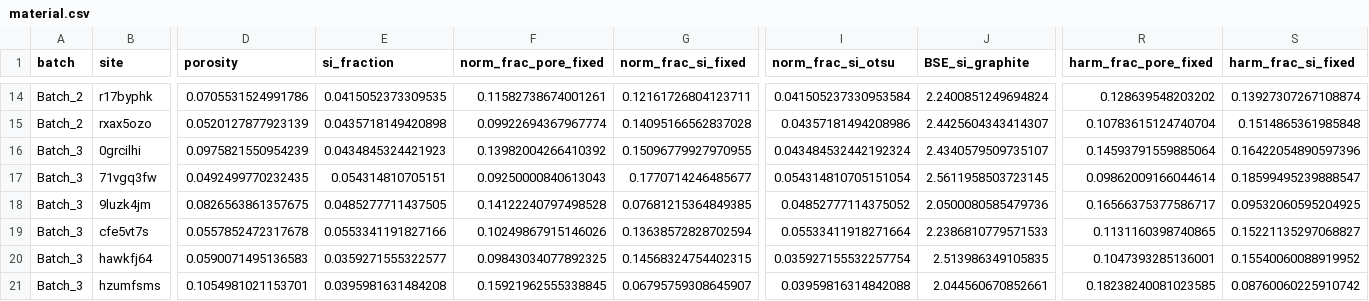
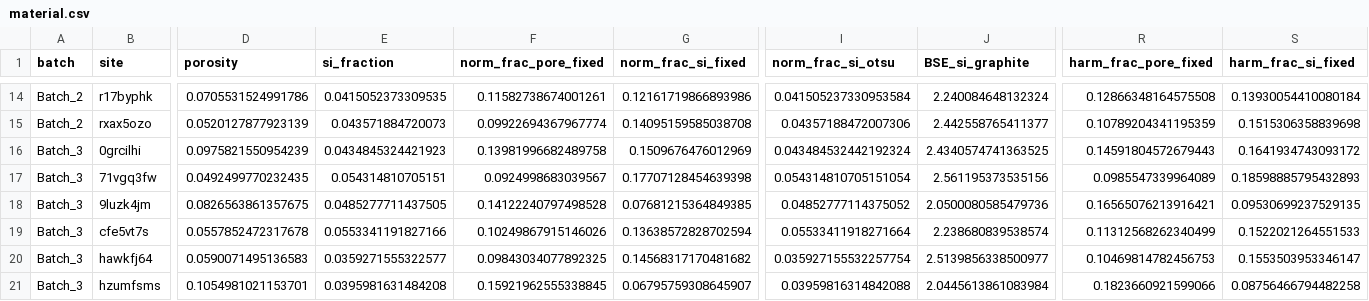
Before and after one commit to jkz22/PMDB, a CSV file: outputs/clean/eval/material.csv, drawn as a sheet; only a part is shown, gaps mark what is left out; the diff covers the shown part only; the diff names each change by its address in the sheet, - before the commit and + after, or states it on an @@ line.

```diff
--- a/outputs/clean/eval/material.csv
+++ b/outputs/clean/eval/material.csv
-G14 (norm_frac_si_fixed): 0.12161726804123711
+G14 (norm_frac_si_fixed): 0.12161719866893986
-J14 (BSE_si_graphite): 2.2400851249694824
+J14 (BSE_si_graphite): 2.240084648132324
-R14 (harm_frac_pore_fixed): 0.128639548203202
+R14 (harm_frac_pore_fixed): 0.12866348164575508
-S14 (harm_frac_si_fixed): 0.13927307267108874
+S14 (harm_frac_si_fixed): 0.13930054410080184
-E15 (si_fraction): 0.0435718149420898
+E15 (si_fraction): 0.043571884720073
-G15 (norm_frac_si_fixed): 0.14095166562837028
+G15 (norm_frac_si_fixed): 0.14095159585038708
-I15 (norm_frac_si_otsu): 0.04357181494208986
+I15 (norm_frac_si_otsu): 0.04357188472007306
-J15 (BSE_si_graphite): 2.4425604343414307
+J15 (BSE_si_graphite): 2.442558765411377
-R15 (harm_frac_pore_fixed): 0.10783615124740704
+R15 (harm_frac_pore_fixed): 0.10789204341195359
-S15 (harm_frac_si_fixed): 0.1514865361985848
+S15 (harm_frac_si_fixed): 0.1515306358839698
-F16 (norm_frac_pore_fixed): 0.13982004266410392
+F16 (norm_frac_pore_fixed): 0.13981996682489758
-G16 (norm_frac_si_fixed): 0.15096779927970955
+G16 (norm_frac_si_fixed): 0.1509676476012969
-J16 (BSE_si_graphite): 2.4340579509735107
+J16 (BSE_si_graphite): 2.4340574741363525
-R16 (harm_frac_pore_fixed): 0.14593791559885064
+R16 (harm_frac_pore_fixed): 0.14591804572679443
-S16 (harm_frac_si_fixed): 0.16422054890597396
+S16 (harm_frac_si_fixed): 0.1641934743093172
-F17 (norm_frac_pore_fixed): 0.09250000840613043
+F17 (norm_frac_pore_fixed): 0.0924998683039567
-G17 (norm_frac_si_fixed): 0.1770714246485677
+G17 (norm_frac_si_fixed): 0.17707128454639398
-J17 (BSE_si_graphite): 2.5611958503723145
+J17 (BSE_si_graphite): 2.561195373535156
-R17 (harm_frac_pore_fixed): 0.09862009166044614
+R17 (harm_frac_pore_fixed): 0.0985547339964089
-S17 (harm_frac_si_fixed): 0.18599495239888547
+S17 (harm_frac_si_fixed): 0.18598885795432893
-R18 (harm_frac_pore_fixed): 0.16566375377586717
+R18 (harm_frac_pore_fixed): 0.16565076213916421
-S18 (harm_frac_si_fixed): 0.09532060595204925
+S18 (harm_frac_si_fixed): 0.09530699237529135
-J19 (BSE_si_graphite): 2.2386810779571533
+J19 (BSE_si_graphite): 2.238680839538574
-R19 (harm_frac_pore_fixed): 0.1131160398740865
+R19 (harm_frac_pore_fixed): 0.11312568262340499
-S19 (harm_frac_si_fixed): 0.15221135297068827
+S19 (harm_frac_si_fixed): 0.1522021264551533
-G20 (norm_frac_si_fixed): 0.14568324754402315
+G20 (norm_frac_si_fixed): 0.14568317170481682
-J20 (BSE_si_graphite): 2.513986349105835
+J20 (BSE_si_graphite): 2.5139856338500977
-R20 (harm_frac_pore_fixed): 0.1047393285136001
+R20 (harm_frac_pore_fixed): 0.10469814782456753
-S20 (harm_frac_si_fixed): 0.15540060088919952
+S20 (harm_frac_si_fixed): 0.1553503953346147
-J21 (BSE_si_graphite): 2.044560670852661
+J21 (BSE_si_graphite): 2.0445613861083984
-R21 (harm_frac_pore_fixed): 0.18238240081023585
+R21 (harm_frac_pore_fixed): 0.1823660921599066
-S21 (harm_frac_si_fixed): 0.08760060225910742
+S21 (harm_frac_si_fixed): 0.08756466794482258
```
Also changed, not shown: 99 edited cells elsewhere in this file, outputs/clean/eval/fingerprint.csv, outputs/clean/eval/site_residuals.csv, 45 other files.
